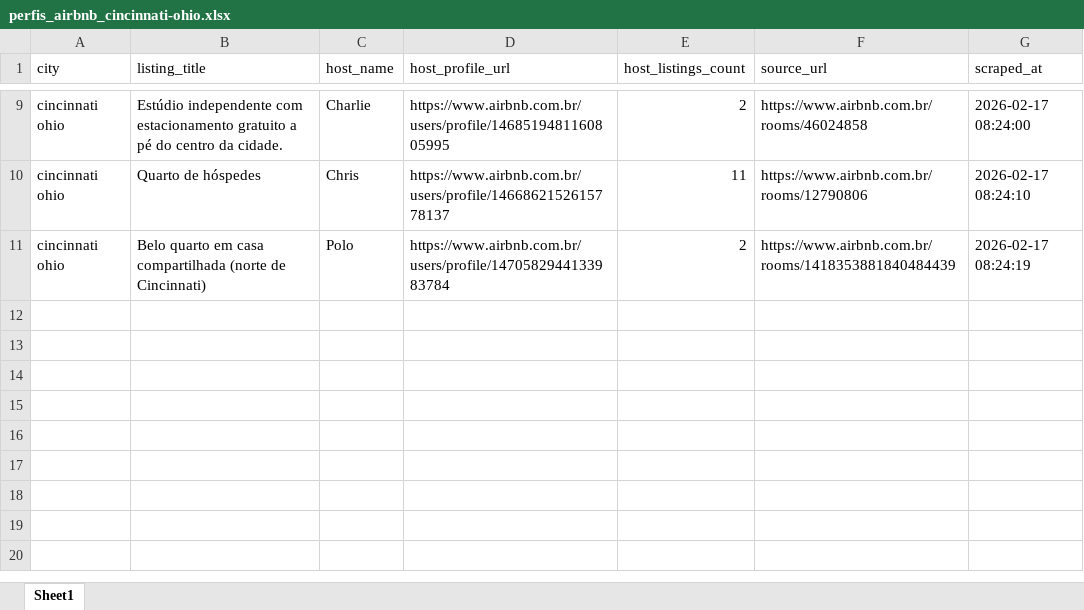
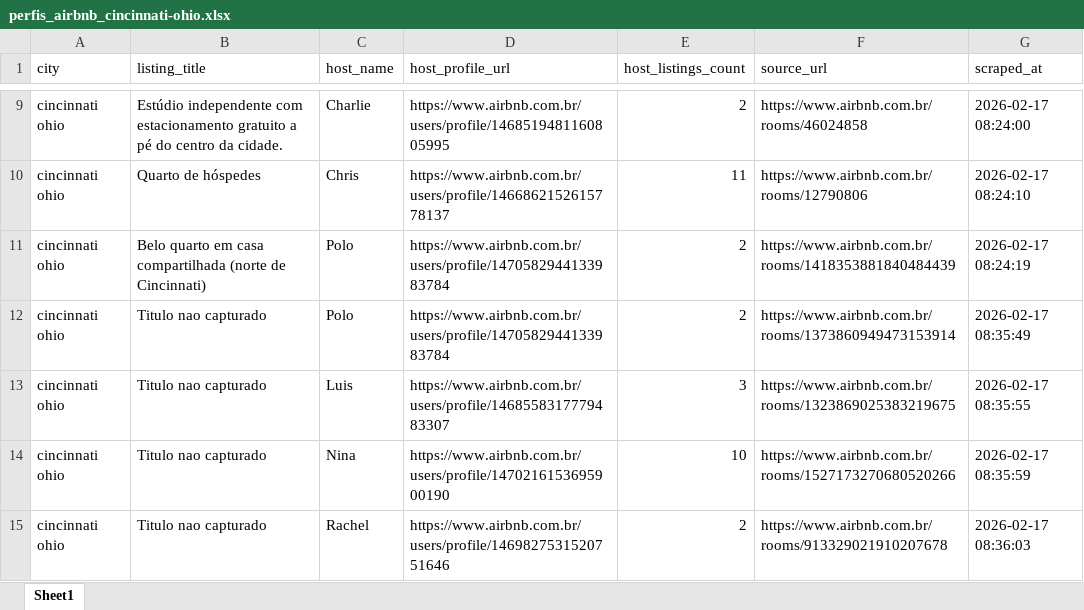
Before and after one commit to gabchaves/rpa-airbnb, an Excel workbook: data/perfis_airbnb_cincinnati-ohio.xlsx, sheet Sheet1, drawn as a sheet; only a part is shown, gaps mark what is left out; values as stored, in another font and other column widths than the file's, no borders; the diff names each change by its address in the sheet, - before the commit and + after, or states it on an @@ line.

```diff
--- a/data/perfis_airbnb_cincinnati-ohio.xlsx (sheet Sheet1)
+++ b/data/perfis_airbnb_cincinnati-ohio.xlsx (sheet Sheet1)
+row 12: cincinnati ohio | Titulo nao capturado | Polo | https://www.airbnb.com.br/users/profile/1470582944133983784 | 2 | https://www.airbnb.com.br/rooms/1373860949473153914 | 2026-02-17 08:35:49
+row 13: cincinnati ohio | Titulo nao capturado | Luis | https://www.airbnb.com.br/users/profile/1468558317779483307 | 3 | https://www.airbnb.com.br/rooms/1323869025383219675 | 2026-02-17 08:35:55
+row 14: cincinnati ohio | Titulo nao capturado | Nina | https://www.airbnb.com.br/users/profile/1470216153695900190 | 10 | https://www.airbnb.com.br/rooms/1527173270680520266 | 2026-02-17 08:35:59
+row 15: cincinnati ohio | Titulo nao capturado | Rachel | https://www.airbnb.com.br/users/profile/1469827531520751646 | 2 | https://www.airbnb.com.br/rooms/913329021910207678 | 2026-02-17 08:36:03
```
Also changed, not shown: 1 other file.
